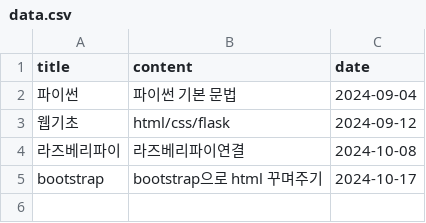
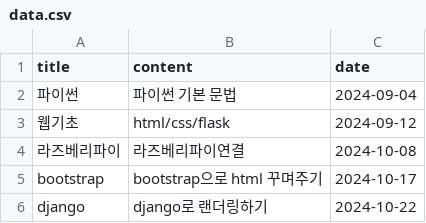
Before and after one commit to parkjuyoung-hodo/ppark_softeng2024, a CSV file: data.csv, drawn as a sheet.

Commit message:
Update data.csv

```diff
--- a/data.csv
+++ b/data.csv
@@ -5 +5,2 @@ title,content,date
 bootstrap,bootstrap으로 html 꾸며주기,2024-10-17
+django,django로 랜더링하기,2024-10-22
```
